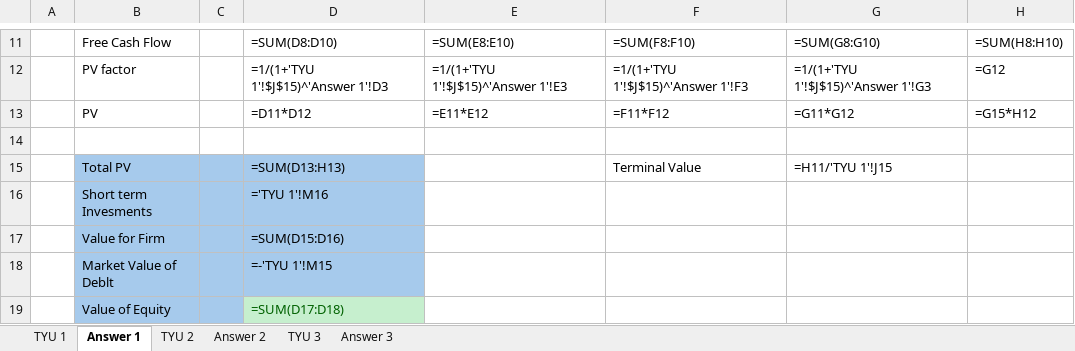
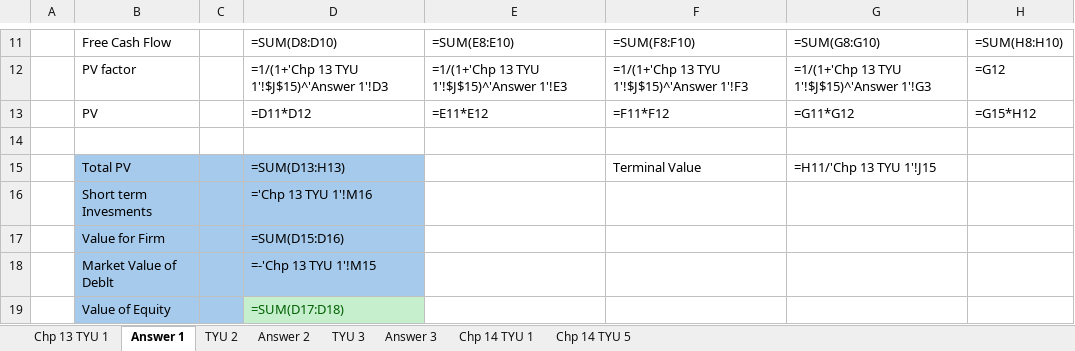
Before and after one commit to inakm/inakm.github.io, an Excel workbook: myprojects/ACCA-FM/AFM_ACCA.xlsx, sheet Answer 1, drawn as a sheet; only a part is shown, gaps mark what is left out; values as stored, in another font and other column widths than the file's, no borders; formulas are shown in place of their values; the diff covers the shown part only; the diff names each change by its address in the sheet, - before the commit and + after, or states it on an @@ line.

```diff
--- a/myprojects/ACCA-FM/AFM_ACCA.xlsx (sheet Answer 1)
+++ b/myprojects/ACCA-FM/AFM_ACCA.xlsx (sheet Answer 1)
-sheet tab: TYU 1
+sheet tab: Chp 13 TYU 1
+sheet tab: Chp 14 TYU 1
+sheet tab: Chp 14 TYU 5
-D12: =1/(1+'TYU 1'!$J$15)^'Answer 1'!D3
+D12: =1/(1+'Chp 13 TYU 1'!$J$15)^'Answer 1'!D3
-E12: =1/(1+'TYU 1'!$J$15)^'Answer 1'!E3
+E12: =1/(1+'Chp 13 TYU 1'!$J$15)^'Answer 1'!E3
-F12: =1/(1+'TYU 1'!$J$15)^'Answer 1'!F3
+F12: =1/(1+'Chp 13 TYU 1'!$J$15)^'Answer 1'!F3
-G12: =1/(1+'TYU 1'!$J$15)^'Answer 1'!G3
+G12: =1/(1+'Chp 13 TYU 1'!$J$15)^'Answer 1'!G3
-G15: =H11/'TYU 1'!J15
+G15: =H11/'Chp 13 TYU 1'!J15
-D16: ='TYU 1'!M16
+D16: ='Chp 13 TYU 1'!M16
-D18: =-'TYU 1'!M15
+D18: =-'Chp 13 TYU 1'!M15
```
Also changed, not shown: 31 edited cells elsewhere in this sheet, 15 other files.
